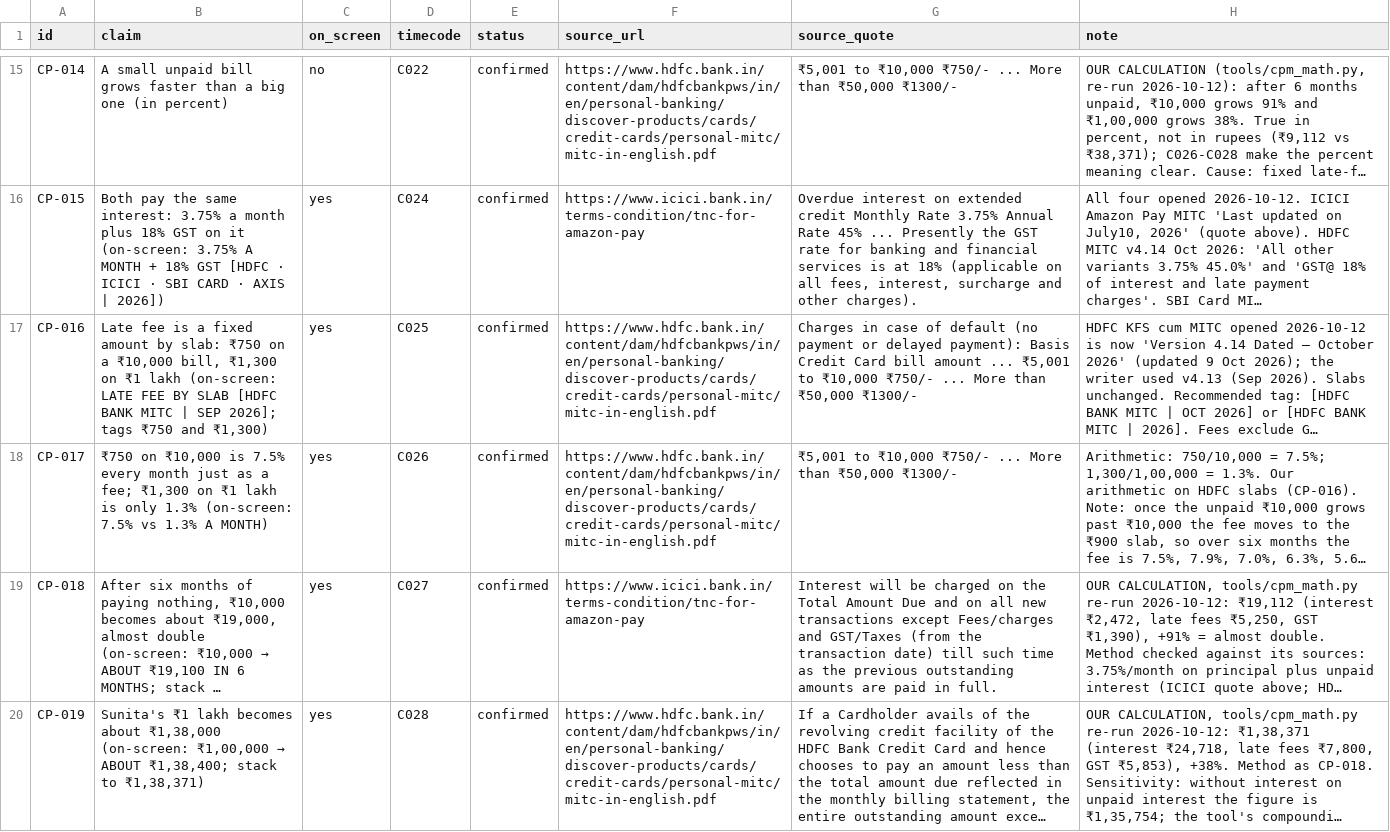
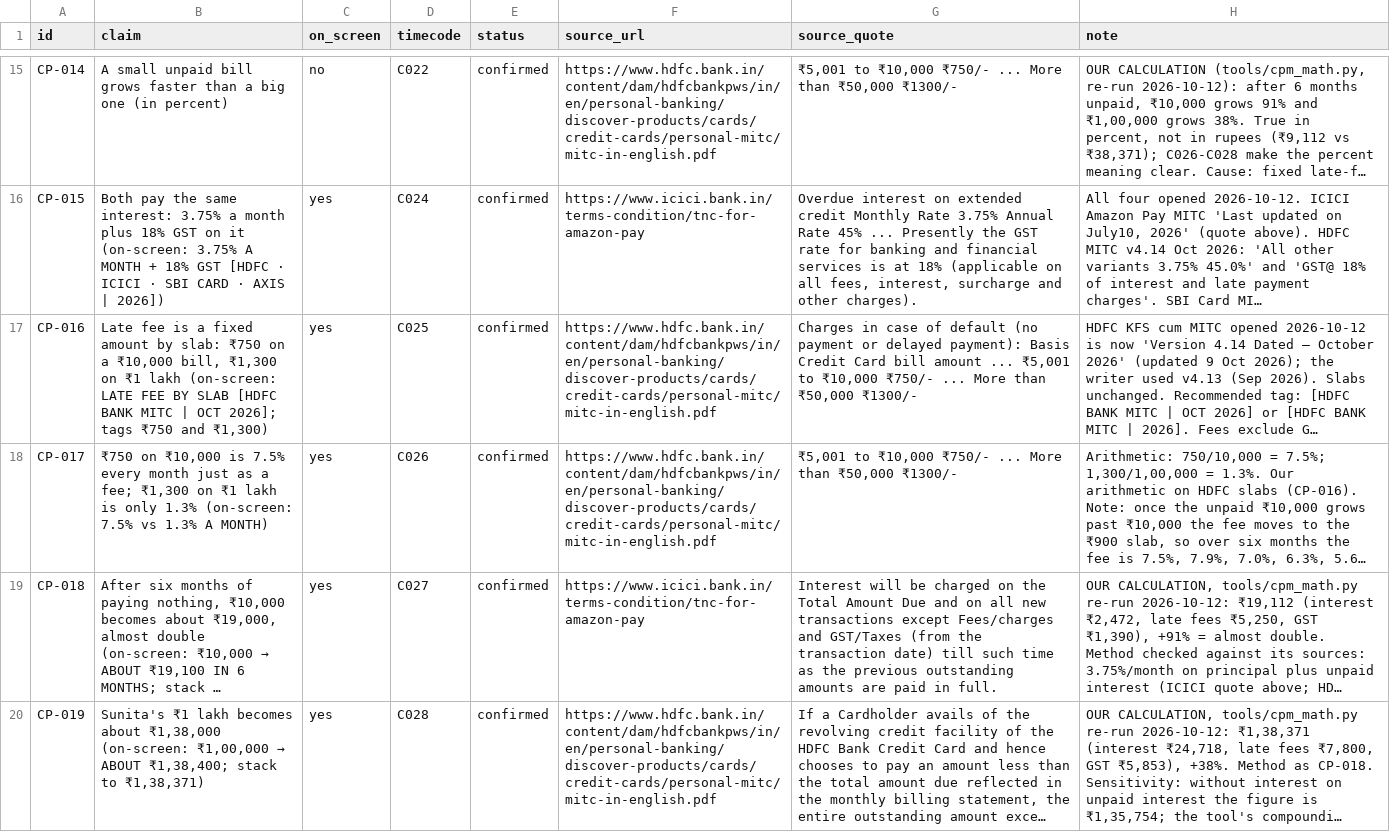
Before and after one commit to mkmk749278/Creator, a CSV file: projects/cant-pay-minimum/claims.csv, drawn as a sheet; only a part is shown, gaps mark what is left out; long unchanged cells end in …; the diff covers the shown part only; the diff names each change by its address in the sheet, - before the commit and + after, or states it on an @@ line.

```diff
--- a/projects/cant-pay-minimum/claims.csv
+++ b/projects/cant-pay-minimum/claims.csv
-B17 (claim): …MITC | SEP 2026]; tags…
+B17 (claim): …MITC | OCT 2026]; tags…
```
Also changed, not shown: 1 edited cell elsewhere in this file.
